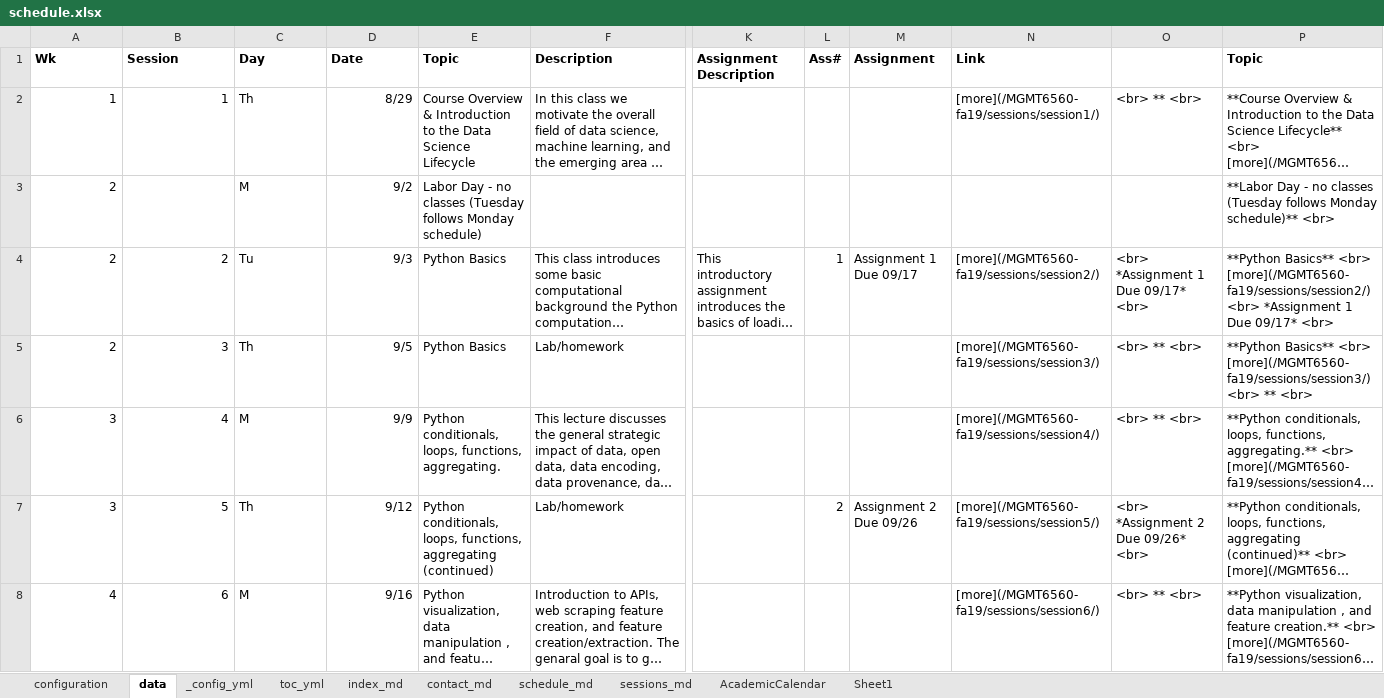
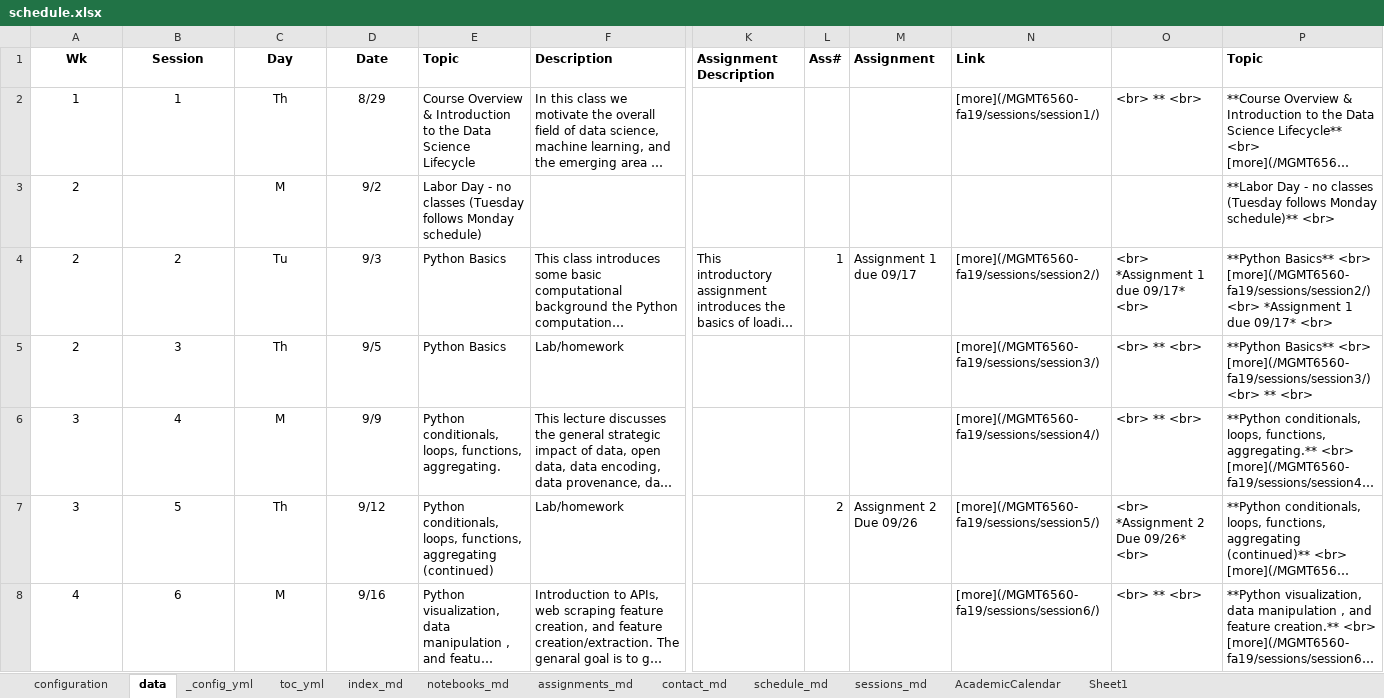
Before and after one commit to RPI-DATA/course-intro-ml-app, an Excel workbook: schedule.xlsx, sheet data, drawn as a sheet; only a part is shown, gaps mark what is left out; long unchanged cells end in …; values as stored, in another font and other column widths than the file's, no borders; the diff covers the shown part only; the diff names each change by its address in the sheet, - before the commit and + after, or states it on an @@ line.

```diff
--- a/schedule.xlsx (sheet data)
+++ b/schedule.xlsx (sheet data)
+sheet tab: notebooks_md
+sheet tab: assignments_md
-A1:D1 alignment: left
+A1:D1 alignment: center
-A2:B2 alignment: right
+A2:B2 alignment: center
-C2:C8 alignment: left
+C2:C8 alignment: center
-D2:D8 alignment: right
+D2:D8 alignment: center
-A3 alignment: right
+A3 alignment: center
-A4:B8 alignment: right
+A4:B8 alignment: center
-M4 (Assignment): Assignment 1 Due 09/17
+M4 (Assignment): Assignment 1 due 09/17
-O4: <br> *Assignment 1 Due 09/17* <br>
+O4: <br> *Assignment 1 due 09/17* <br>
-P4 (Topic): …*Assignment 1 Due 09/17* <br>
+P4 (Topic): …*Assignment 1 due 09/17* <br>
```
Also changed, not shown: cell formats elsewhere in this sheet, sheet sessions_md, sheet configuration, sheet schedule_md, 2 other files.
